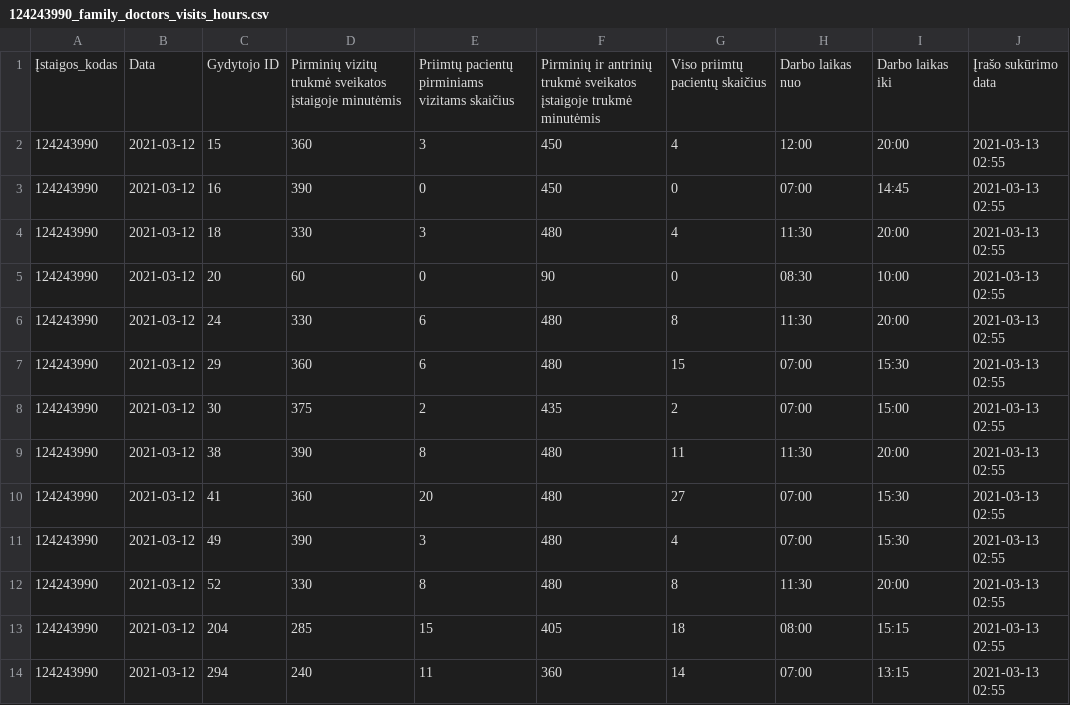
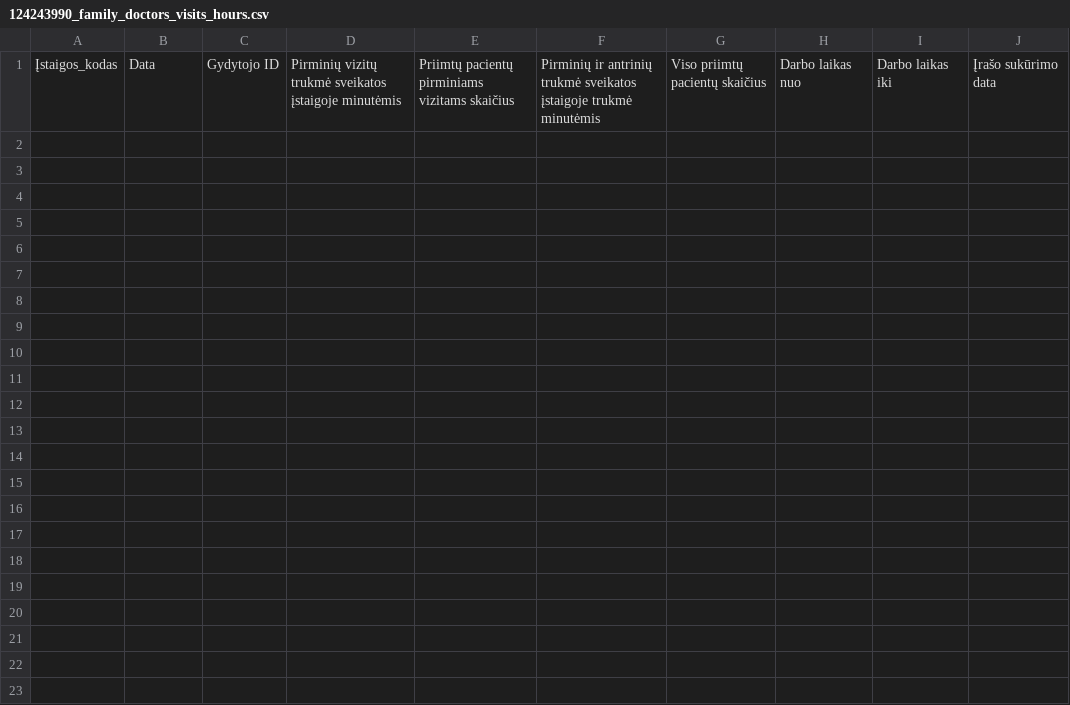
Before and after one commit to vilnius/naujininku-poliklinika, a CSV file: 124243990_family_doctors_visits_hours.csv, drawn as a sheet.

```diff
--- a/124243990_family_doctors_visits_hours.csv
+++ b/124243990_family_doctors_visits_hours.csv
@@ -1,14 +1 @@
 Įstaigos_kodas;Data;Gydytojo ID;Pirminių vizitų trukmė sveikatos įstaigoje minutėmis;Priimtų pacientų pirminiams vizitams skaičius;Pirminių ir antrinių trukmė sveikatos įstaigoje trukmė minutėmis;Viso priimtų pacientų skaičius;Darbo laikas nuo;Darbo laikas iki;Įrašo sukūrimo data
-124243990;2021-03-12;15;360;3;450;4;12:00;20:00;2021-03-13 02:55
-124243990;2021-03-12;16;390;0;450;0;07:00;14:45;2021-03-13 02:55
-124243990;2021-03-12;18;330;3;480;4;11:30;20:00;2021-03-13 02:55
-124243990;2021-03-12;20;60;0;90;0;08:30;10:00;2021-03-13 02:55
-124243990;2021-03-12;24;330;6;480;8;11:30;20:00;2021-03-13 02:55
-124243990;2021-03-12;29;360;6;480;15;07:00;15:30;2021-03-13 02:55
-124243990;2021-03-12;30;375;2;435;2;07:00;15:00;2021-03-13 02:55
-124243990;2021-03-12;38;390;8;480;11;11:30;20:00;2021-03-13 02:55
-124243990;2021-03-12;41;360;20;480;27;07:00;15:30;2021-03-13 02:55
-124243990;2021-03-12;49;390;3;480;4;07:00;15:30;2021-03-13 02:55
-124243990;2021-03-12;52;330;8;480;8;11:30;20:00;2021-03-13 02:55
-124243990;2021-03-12;204;285;15;405;18;08:00;15:15;2021-03-13 02:55
-124243990;2021-03-12;294;240;11;360;14;07:00;13:15;2021-03-13 02:55
```
Also changed, not shown: 124243990_family_doctors_list.csv, 124243990_free_registrations.csv, 1 other file.
